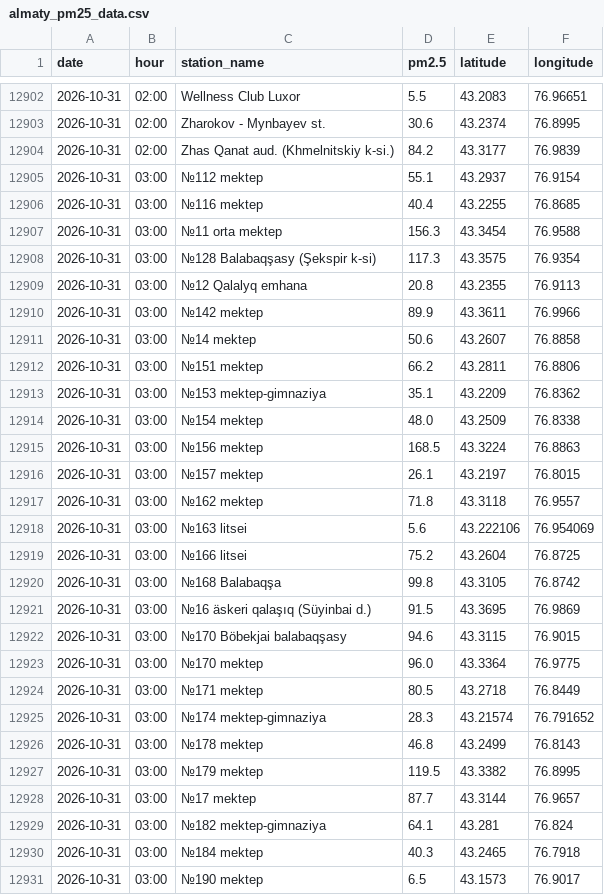
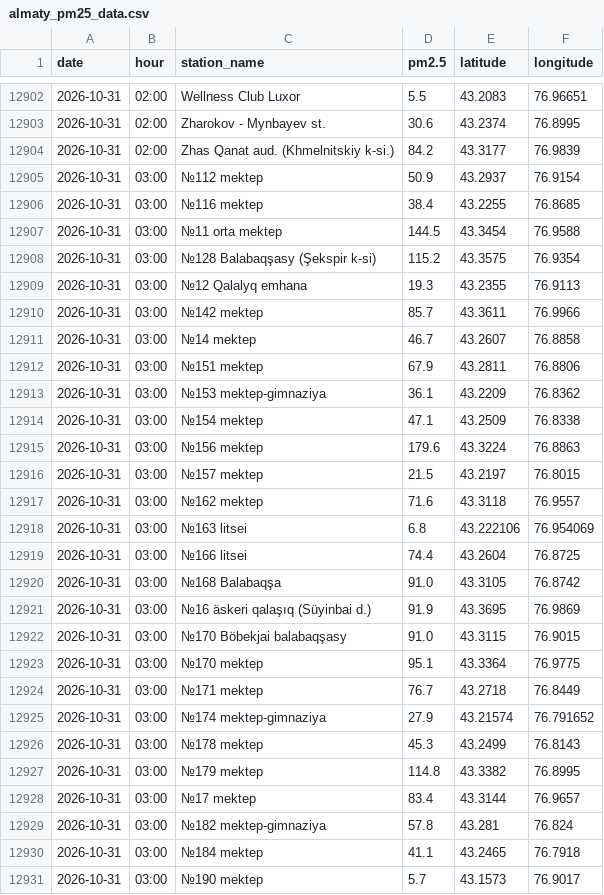
Before and after one commit to PureSpaces/almaty_aqi_app, a CSV file: almaty_pm25_data.csv, drawn as a sheet; only a part is shown, gaps mark what is left out; the diff covers the shown part only.

```diff
--- a/almaty_pm25_data.csv
+++ b/almaty_pm25_data.csv
@@ -12904,28 +12904,28 @@ date,hour,station_name,pm2.5,latitude,longitude
 2026-10-31,02:00,Zhas Qanat aud. (Khmelnitskiy k-si.),84.2,43.3177,76.9839
-2026-10-31,03:00,№112 mektep,55.1,43.2937,76.9154
-2026-10-31,03:00,№116 mektep,40.4,43.2255,76.8685
-2026-10-31,03:00,№11 orta mektep,156.3,43.3454,76.9588
-2026-10-31,03:00,№128 Balabaqşasy (Şekspir k-si),117.3,43.3575,76.9354
-2026-10-31,03:00,№12 Qalalyq emhana,20.8,43.2355,76.9113
-2026-10-31,03:00,№142 mektep,89.9,43.3611,76.9966
-2026-10-31,03:00,№14 mektep,50.6,43.2607,76.8858
-2026-10-31,03:00,№151 mektep,66.2,43.2811,76.8806
-2026-10-31,03:00,№153 mektep-gimnaziya,35.1,43.2209,76.8362
-2026-10-31,03:00,№154 mektep,48.0,43.2509,76.8338
-2026-10-31,03:00,№156 mektep,168.5,43.3224,76.8863
-2026-10-31,03:00,№157 mektep,26.1,43.2197,76.8015
-2026-10-31,03:00,№162 mektep,71.8,43.3118,76.9557
-2026-10-31,03:00,№163 litsei,5.6,43.222106,76.954069
-2026-10-31,03:00,№166 litsei,75.2,43.2604,76.8725
-2026-10-31,03:00,№168 Balabaqşa,99.8,43.3105,76.8742
-2026-10-31,03:00,№16 äskeri qalaşıq (Süyinbai d.),91.5,43.3695,76.9869
-2026-10-31,03:00,№170 Böbekjai balabaqşasy,94.6,43.3115,76.9015
-2026-10-31,03:00,№170 mektep,96.0,43.3364,76.9775
-2026-10-31,03:00,№171 mektep,80.5,43.2718,76.8449
-2026-10-31,03:00,№174 mektep-gimnaziya,28.3,43.21574,76.791652
-2026-10-31,03:00,№178 mektep,46.8,43.2499,76.8143
-2026-10-31,03:00,№179 mektep,119.5,43.3382,76.8995
-2026-10-31,03:00,№17 mektep,87.7,43.3144,76.9657
-2026-10-31,03:00,№182 mektep-gimnaziya,64.1,43.281,76.824
-2026-10-31,03:00,№184 mektep,40.3,43.2465,76.7918
-2026-10-31,03:00,№190 mektep,6.5,43.1573,76.9017
+2026-10-31,03:00,№112 mektep,50.9,43.2937,76.9154
+2026-10-31,03:00,№116 mektep,38.4,43.2255,76.8685
+2026-10-31,03:00,№11 orta mektep,144.5,43.3454,76.9588
+2026-10-31,03:00,№128 Balabaqşasy (Şekspir k-si),115.2,43.3575,76.9354
+2026-10-31,03:00,№12 Qalalyq emhana,19.3,43.2355,76.9113
+2026-10-31,03:00,№142 mektep,85.7,43.3611,76.9966
+2026-10-31,03:00,№14 mektep,46.7,43.2607,76.8858
+2026-10-31,03:00,№151 mektep,67.9,43.2811,76.8806
+2026-10-31,03:00,№153 mektep-gimnaziya,36.1,43.2209,76.8362
+2026-10-31,03:00,№154 mektep,47.1,43.2509,76.8338
+2026-10-31,03:00,№156 mektep,179.6,43.3224,76.8863
+2026-10-31,03:00,№157 mektep,21.5,43.2197,76.8015
+2026-10-31,03:00,№162 mektep,71.6,43.3118,76.9557
+2026-10-31,03:00,№163 litsei,6.8,43.222106,76.954069
+2026-10-31,03:00,№166 litsei,74.4,43.2604,76.8725
+2026-10-31,03:00,№168 Balabaqşa,91.0,43.3105,76.8742
+2026-10-31,03:00,№16 äskeri qalaşıq (Süyinbai d.),91.9,43.3695,76.9869
+2026-10-31,03:00,№170 Böbekjai balabaqşasy,91.0,43.3115,76.9015
+2026-10-31,03:00,№170 mektep,95.1,43.3364,76.9775
+2026-10-31,03:00,№171 mektep,76.7,43.2718,76.8449
+2026-10-31,03:00,№174 mektep-gimnaziya,27.9,43.21574,76.791652
+2026-10-31,03:00,№178 mektep,45.3,43.2499,76.8143
+2026-10-31,03:00,№179 mektep,114.8,43.3382,76.8995
+2026-10-31,03:00,№17 mektep,83.4,43.3144,76.9657
+2026-10-31,03:00,№182 mektep-gimnaziya,57.8,43.281,76.824
+2026-10-31,03:00,№184 mektep,41.1,43.2465,76.7918
+2026-10-31,03:00,№190 mektep,5.7,43.1573,76.9017
```
Also changed, not shown: 134 edited cells elsewhere in this file, 2 other files.
